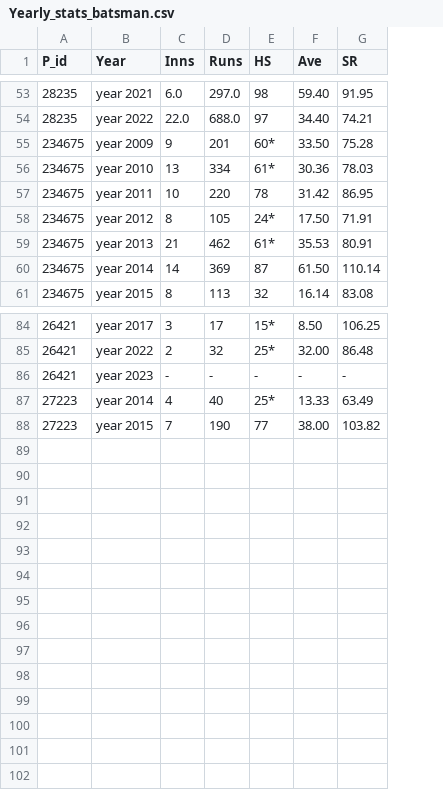
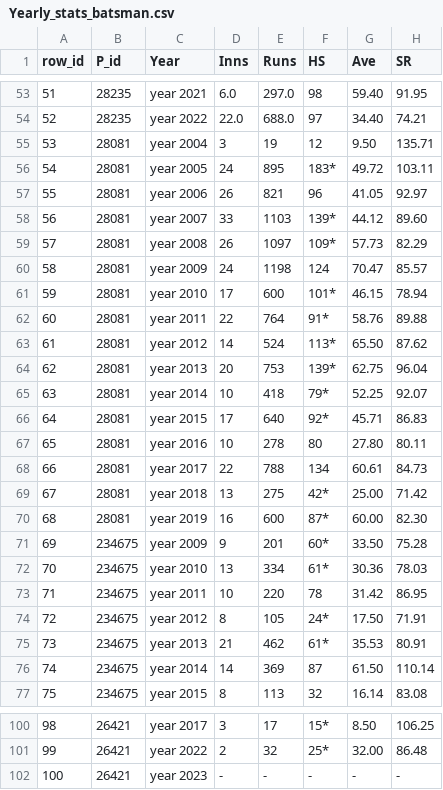
Before and after one commit to sammagnet7/cs699_Player-performance-data-analyzer, a CSV file: Csv/Yearly_stats_batsman.csv, drawn as a sheet; only a part is shown, gaps mark what is left out; removed rows and columns are numbered as before the commit, all else as after; the diff names each change by its address in the sheet, - before the commit and + after, or states it on an @@ line.

Commit message:
Modifies crawling scripts to add row_id unique column

```diff
--- a/Csv/Yearly_stats_batsman.csv
+++ b/Csv/Yearly_stats_batsman.csv
+column A (row_id), rows 53-54: 51 | 52; rows 71-77: 69 | 70 | 71 | 72 | 73 | 74 | 75; rows 100-102: 98 | 99 | 100
+row 55: 53 | 28081 | year 2004 | 3 | 19 | 12 | 9.50 | 135.71
+row 56: 54 | 28081 | year 2005 | 24 | 895 | 183* | 49.72 | 103.11
+row 57: 55 | 28081 | year 2006 | 26 | 821 | 96 | 41.05 | 92.97
+row 58: 56 | 28081 | year 2007 | 33 | 1103 | 139* | 44.12 | 89.60
+row 59: 57 | 28081 | year 2008 | 26 | 1097 | 109* | 57.73 | 82.29
+row 60: 58 | 28081 | year 2009 | 24 | 1198 | 124 | 70.47 | 85.57
+row 61: 59 | 28081 | year 2010 | 17 | 600 | 101* | 46.15 | 78.94
+row 62: 60 | 28081 | year 2011 | 22 | 764 | 91* | 58.76 | 89.88
+row 63: 61 | 28081 | year 2012 | 14 | 524 | 113* | 65.50 | 87.62
+row 64: 62 | 28081 | year 2013 | 20 | 753 | 139* | 62.75 | 96.04
+row 65: 63 | 28081 | year 2014 | 10 | 418 | 79* | 52.25 | 92.07
+row 66: 64 | 28081 | year 2015 | 17 | 640 | 92* | 45.71 | 86.83
+row 67: 65 | 28081 | year 2016 | 10 | 278 | 80 | 27.80 | 80.11
+row 68: 66 | 28081 | year 2017 | 22 | 788 | 134 | 60.61 | 84.73
+row 69: 67 | 28081 | year 2018 | 13 | 275 | 42* | 25.00 | 71.42
+row 70: 68 | 28081 | year 2019 | 16 | 600 | 87* | 60.00 | 82.30
-row 87: 27223 | year 2014 | 4 | 40 | 25* | 13.33 | 63.49
-row 88: 27223 | year 2015 | 7 | 190 | 77 | 38.00 | 103.82
```
Also changed, not shown: Csv/Career_avg_batsman.csv, Csv/Home_vs_away_batsman.csv, 10 other files.
